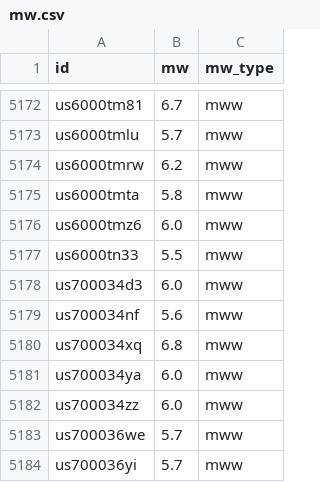
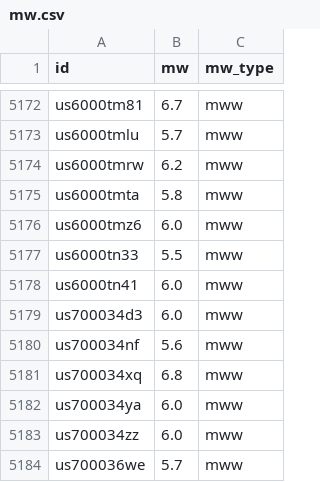
Before and after one commit to judithhubbard/earthquake-stats, a CSV file: pipeline/mw.csv, drawn as a sheet; only a part is shown, gaps mark what is left out; the shorter side is filled out with more unchanged rows; the diff names each change by its address in the sheet, - before the commit and + after, or states it on an @@ line.

```diff
--- a/pipeline/mw.csv
+++ b/pipeline/mw.csv
+row 5178: us6000tn41 | 6.0 | mww
```
